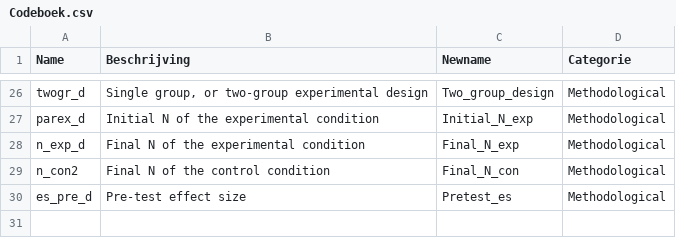
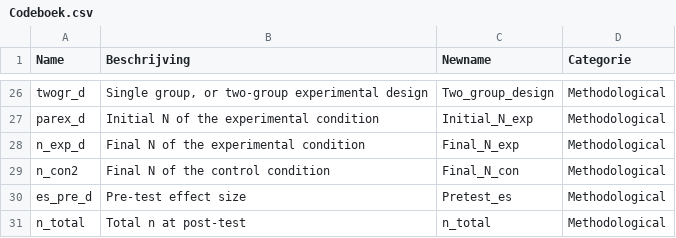
Before and after one commit to cjvanlissa/meta_caregivers, a CSV file: Codeboek.csv, drawn as a sheet; only a part is shown, gaps mark what is left out.

```diff
--- a/Codeboek.csv
+++ b/Codeboek.csv
@@ -30 +30,2 @@ n_con2,Final N of the control condition,Final_N_con,Methodological
 es_pre_d,Pre-test effect size,Pretest_es,Methodological
+n_total,Total n at post-test,n_total,Methodological
```
Also changed, not shown: 3 other files.
